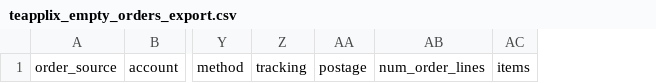
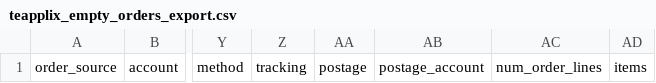
Before and after one commit to skuvault-integrations/teapplixAccess, a CSV file: src/TeapplixAccessTests/Files/teapplix_empty_orders_export.csv, drawn as a sheet; only a part is shown, gaps mark what is left out; the diff names each change by its address in the sheet, - before the commit and + after, or states it on an @@ line.

```diff
--- a/src/TeapplixAccessTests/Files/teapplix_empty_orders_export.csv
+++ b/src/TeapplixAccessTests/Files/teapplix_empty_orders_export.csv
+column AB, row 1: postage_account
```
Also changed, not shown: src/TeapplixAccessTests/Files/teapplix_orders_export.csv, 3 other files.
